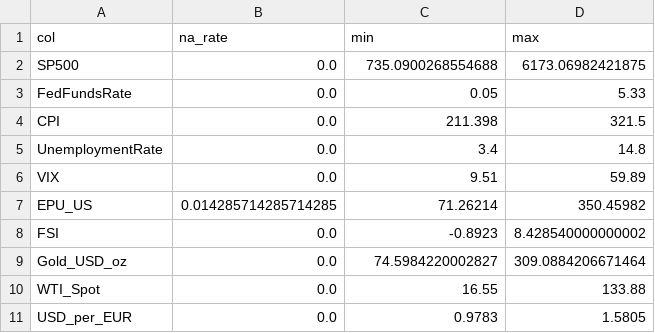
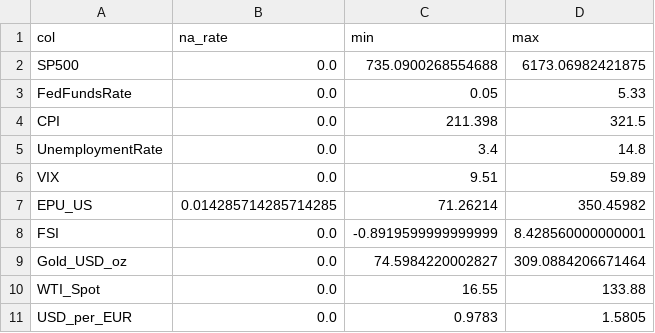
Before and after one commit to InnovationOne/AktienPrognose, a CSV file: artifacts/reports/audit_raw_summary.csv, drawn as a sheet.

```diff
--- a/artifacts/reports/audit_raw_summary.csv
+++ b/artifacts/reports/audit_raw_summary.csv
@@ -7,3 +7,3 @@ VIX,0.0,9.51,59.89
 EPU_US,0.014285714285714285,71.26214,350.45982
-FSI,0.0,-0.8923,8.428540000000002
+FSI,0.0,-0.8919599999999999,8.428560000000001
 Gold_USD_oz,0.0,74.5984220002827,309.0884206671464
```
Also changed, not shown: artifacts/data/features_monthly.csv, 24 other files.
